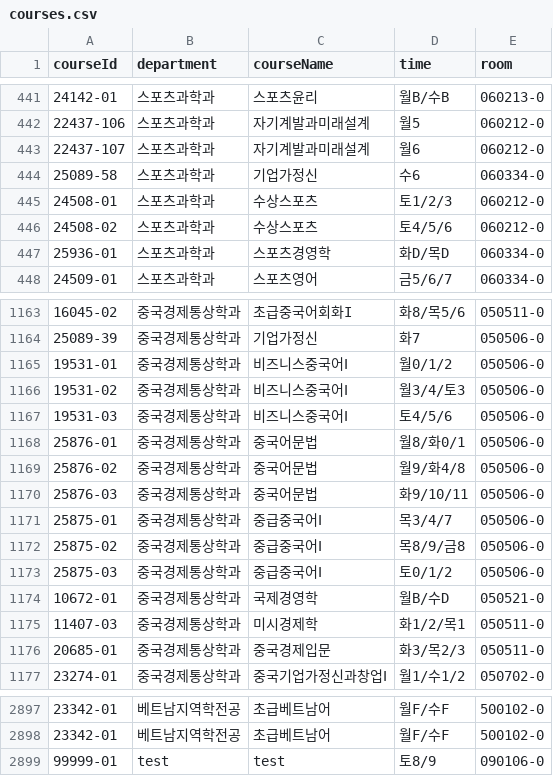
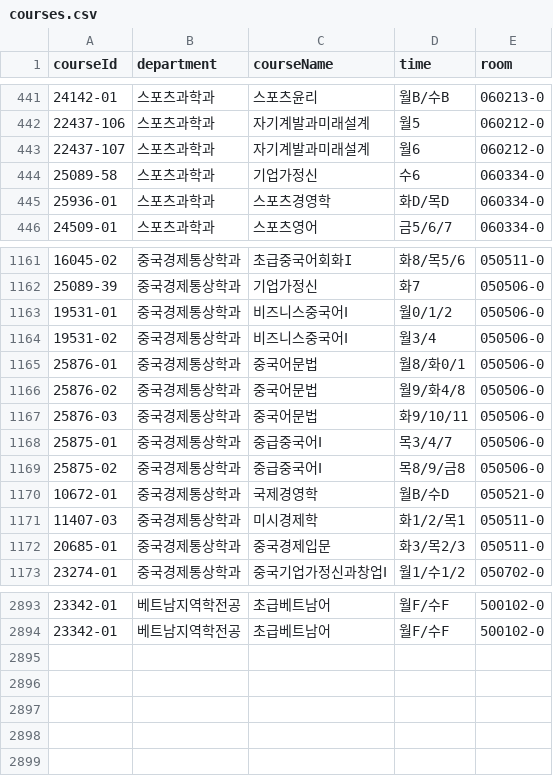
Before and after one commit to tjsgh1217/classroom_finder, a CSV file: backend/src/courses.csv, drawn as a sheet; only a part is shown, gaps mark what is left out; removed rows and columns are numbered as before the commit, all else as after; the diff names each change by its address in the sheet, - before the commit and + after, or states it on an @@ line.

Commit message:
토 x

```diff
--- a/backend/src/courses.csv
+++ b/backend/src/courses.csv
-row 445: 24508-01 | 스포츠과학과 | 수상스포츠 | 토1/2/3 | 060212-0
-row 446: 24508-02 | 스포츠과학과 | 수상스포츠 | 토4/5/6 | 060212-0
-D1164 (time): 월3/4/토3
+D1164 (time): 월3/4
-row 1167: 19531-03 | 중국경제통상학과 | 비즈니스중국어Ⅰ | 토4/5/6 | 050506-0
-row 1173: 25875-03 | 중국경제통상학과 | 중급중국어Ⅰ | 토0/1/2 | 050506-0
-row 2899: 99999-01 | test | test | 토8/9 | 090106-0
```
